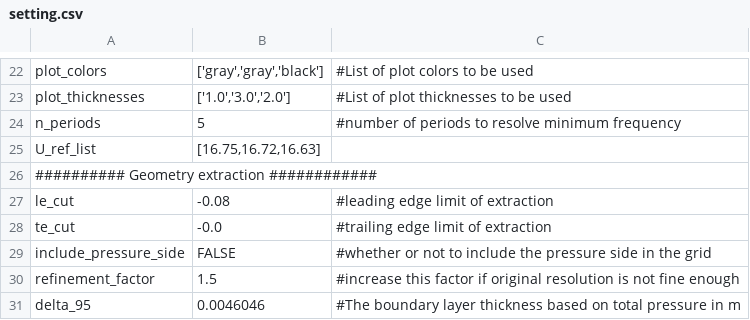
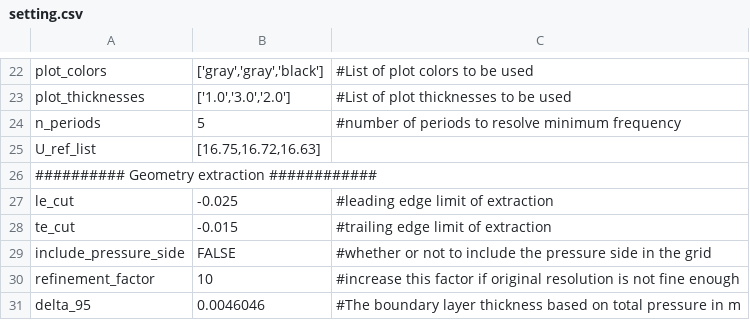
Before and after one commit to ziyang-zhou/extract_boundary_layer, a CSV file: setting.csv, drawn as a sheet; only a part is shown, gaps mark what is left out.

```diff
--- a/setting.csv
+++ b/setting.csv
@@ -26,6 +26,6 @@ U_ref_list,"[16.75,16.72,16.63]"
 ########## Geometry extraction ############,,,,,,,,
-le_cut,-0.08,#leading edge limit of extraction
-te_cut,-0.0,#trailing edge limit of extraction
+le_cut,-0.025,#leading edge limit of extraction
+te_cut,-0.015,#trailing edge limit of extraction
 include_pressure_side,FALSE,#whether or not to include the pressure side in the grid
-refinement_factor,1.5,#increase this factor if original resolution is not fine enough
+refinement_factor,10,#increase this factor if original resolution is not fine enough
 delta_95,0.0046046,#The boundary layer thickness based on total pressure in m
```
Also changed, not shown: 3 other files.
